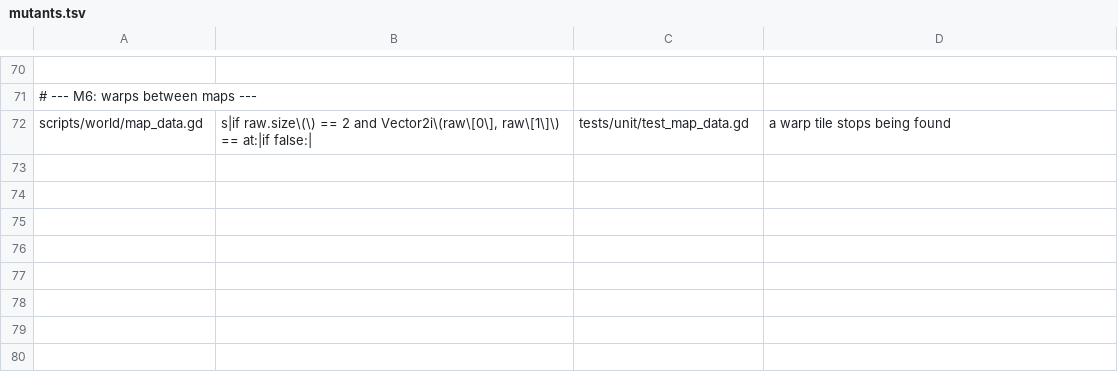
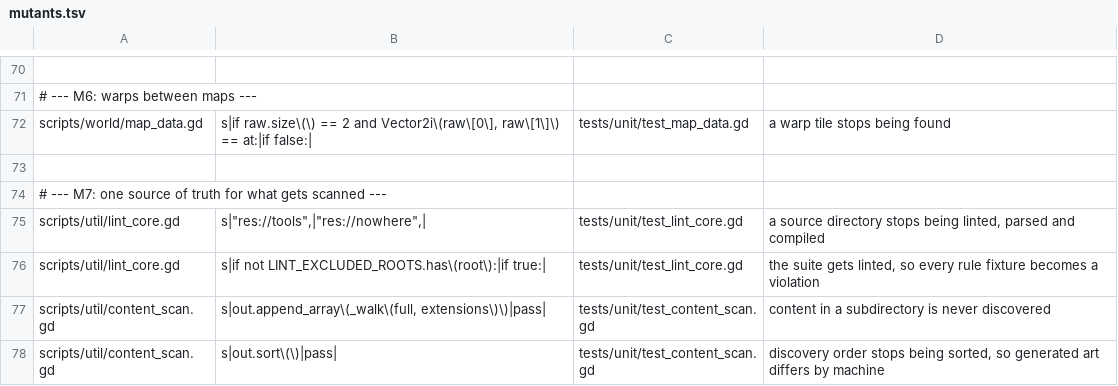
Before and after one commit to Ali0600/rpg-template, a TSV file: tools/mutants.tsv, drawn as a sheet; only a part is shown, gaps mark what is left out; the diff names each change by its address in the sheet, - before the commit and + after, or states it on an @@ line.

Commit message:
One list of source roots, one content walk (#10)
* Gave the project one list of source roots and one content walk

Three tools each kept their own list of which directories hold this project's .gd
files - tools/lint_rules.gd scanned scripts+tools, tools/compile_all.gd scanned
scripts+tools+tests, and check.sh's parse gate ran find over a third list. A new
top-level directory escapes all three at once, silently: no error, no scan, no
coverage. LintCore.SOURCE_ROOTS is now the single list, lint_roots() derives the
linter's view from it (tests/ is compiled but not linted, because proving a rule
fires means writing the string it bans), and the parse gate keeps no list at all -
it scans everything and excludes what is not ours, which cannot go stale.

Content discovery had the same shape and a live consequence. Four DirAccess walks
found content under data/: Registry's recursed, and the sprite generator's, the
art-gate fixtures' and Sprite Lab's did not. A character spec one directory down
would therefore be registered by the running game, never generated, and the
art-drift gate would report green having never compared it. ContentScan is now the
one walk, used by all four.

Its results are sorted, which is load-bearing rather than tidy: DirAccess returns
entries in filesystem order, so the generated contact sheet's row order depended on
which machine ran the generator. The mutant confirms it - removing the sort changes
the order for any directory containing a subdirectory.

Four new mutants, all killed: a root dropped from the list, the suite becoming
linted, the recursion removed, and the sort removed.

* Moved the ordering contract off the filesystem so its mutant bites everywhere

CI caught a decorative test. The mutant that deletes the sort from the content walk
was KILLED on macOS and SURVIVED on the Ubuntu runner: ext4 handed back an
already-alphabetical listing, so sorted and unsorted output were byte-identical and
the assertion could not tell them apart. The mutation check is the thing that decides
whether a test is real, so a mutant that is only lethal on the laptop certifies
decoration on the exact machine that gates the merge.

DirAccess order cannot be forced from a test, so the ordering contract moves into
ContentScan.in_order() - a pure function over a list the test supplies - and the
mutant aims there instead. files() calls it, and the fixture test still pins the
walk's contents.

```diff
--- a/tools/mutants.tsv
+++ b/tools/mutants.tsv
+row 73: (empty)
+row 74: # --- M7: one source of truth for what gets scanned ---
+row 75: scripts/util/lint_core.gd | s|"res://tools",|"res://nowhere",| | tests/unit/test_lint_core.gd | a source directory stops being linted, parsed and compiled
+row 76: scripts/util/lint_core.gd | s|if not LINT_EXCLUDED_ROOTS.has\(root\):|if true:| | tests/unit/test_lint_core.gd | the suite gets linted, so every rule fixture becomes a violation
+row 77: scripts/util/content_scan.gd | s|out.append_array\(_walk\(full, extensions\)\)|pass| | tests/unit/test_content_scan.gd | content in a subdirectory is never discovered
+row 78: scripts/util/content_scan.gd | s|out.sort\(\)|pass| | tests/unit/test_content_scan.gd | discovery order stops being sorted, so generated art differs by machine
```
Also changed, not shown: 19 other files.
